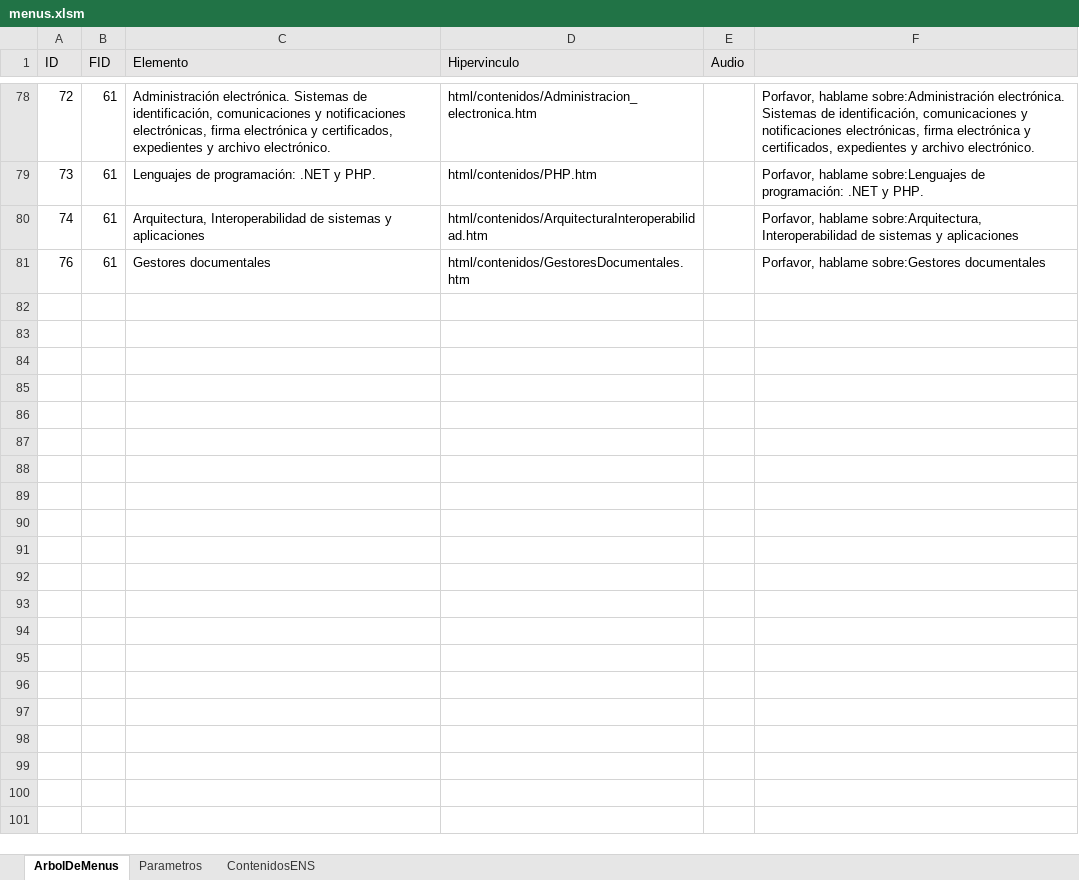
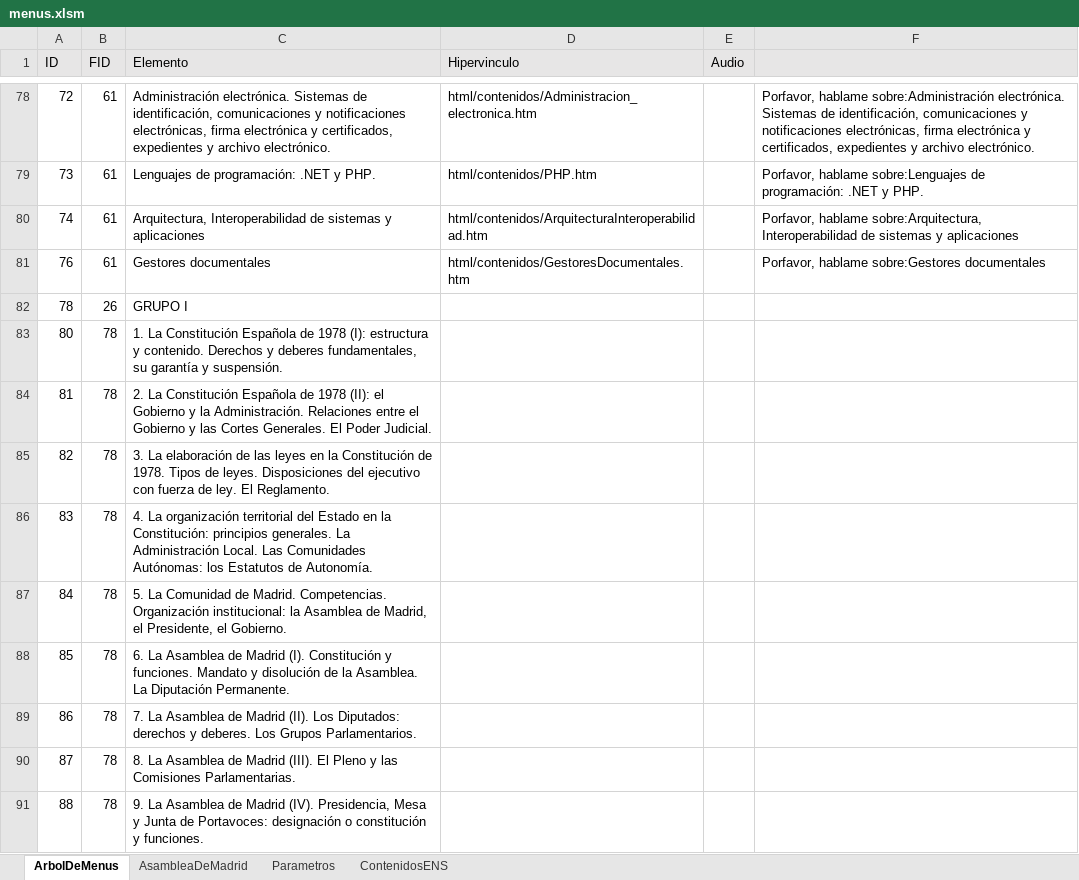
Before and after one commit to elmonje/ApuntillosWeb, an Excel workbook: data/menus.xlsm, sheet ArbolDeMenus, drawn as a sheet; only a part is shown, gaps mark what is left out; values as stored, in another font and other column widths than the file's, no borders; the diff covers the shown part only; the diff names each change by its address in the sheet, - before the commit and + after, or states it on an @@ line.

```diff
--- a/data/menus.xlsm (sheet ArbolDeMenus)
+++ b/data/menus.xlsm (sheet ArbolDeMenus)
+sheet tab: AsambleaDeMadrid
+row 82: 78 | 26 | GRUPO I
+row 83: 80 | 78 | 1. La Constitución Española de 1978 (I): estructura y contenido. Derechos y deberes fundamentales, su garantía y suspensión.
+row 84: 81 | 78 | 2. La Constitución Española de 1978 (II): el Gobierno y la Administración. Relaciones entre el Gobierno y las Cortes Generales. El Poder Judicial.
+row 85: 82 | 78 | 3. La elaboración de las leyes en la Constitución de 1978. Tipos de leyes. Disposiciones del ejecutivo con fuerza de ley. El Reglamento.
+row 86: 83 | 78 | 4. La organización territorial del Estado en la Constitución: principios generales. La Administración Local. Las Comunidades Autónomas: los Estatutos de Autonomía.
+row 87: 84 | 78 | 5. La Comunidad de Madrid. Competencias. Organización institucional: la Asamblea de Madrid, el Presidente, el Gobierno.
+row 88: 85 | 78 | 6. La Asamblea de Madrid (I). Constitución y funciones. Mandato y disolución de la Asamblea. La Diputación Permanente.
+row 89: 86 | 78 | 7. La Asamblea de Madrid (II). Los Diputados: derechos y deberes. Los Grupos Parlamentarios.
+row 90: 87 | 78 | 8. La Asamblea de Madrid (III). El Pleno y las Comisiones Parlamentarias.
+row 91: 88 | 78 | 9. La Asamblea de Madrid (IV). Presidencia, Mesa y Junta de Portavoces: designación o constitución y funciones.
```
Also changed, not shown: 30 added rows elsewhere in this sheet, 4 other files.
